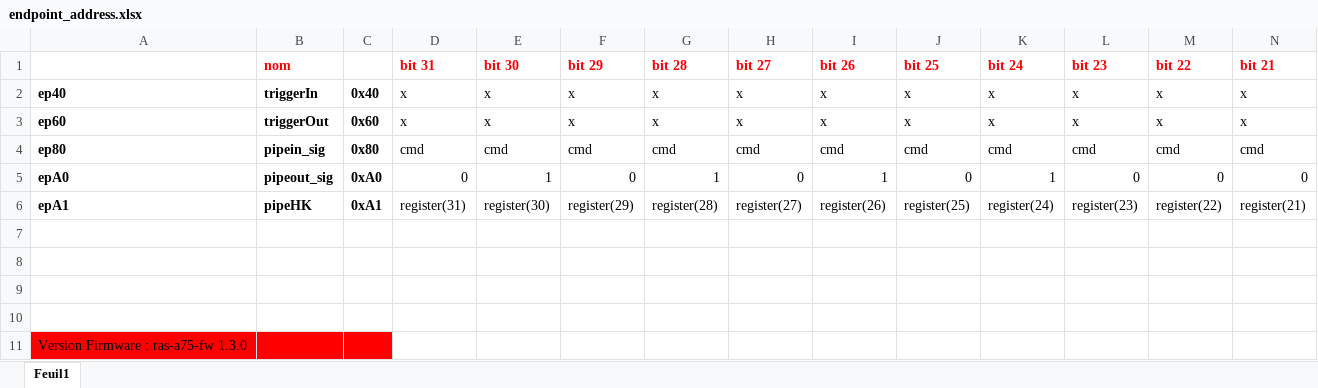
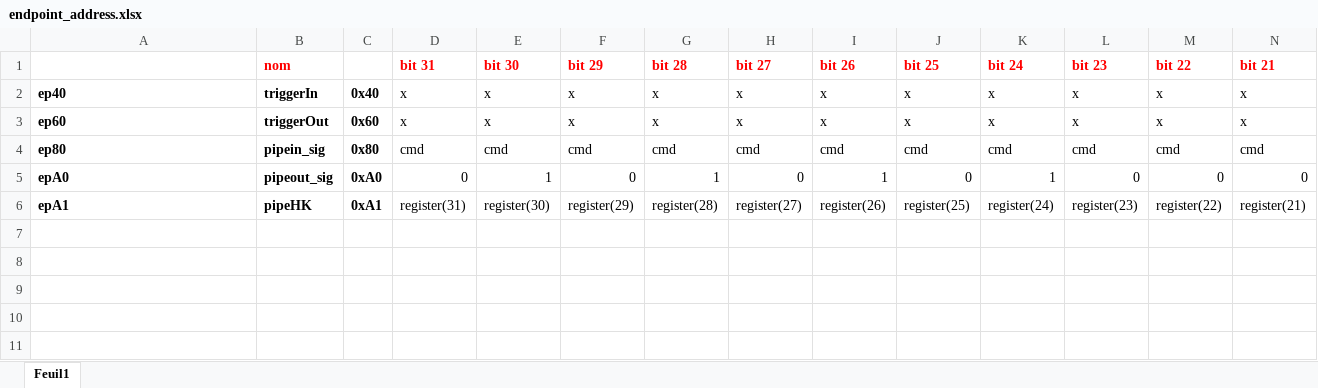
Before and after one commit to xifu-irap/ras-A75-fw, an Excel workbook: doc/endpoint_address.xlsx, sheet Feuil1, drawn as a sheet; only a part is shown; values as stored, in another font and other column widths than the file's, no borders; rows hold the shown columns only; the diff names each change by its address in the sheet, - before the commit and + after, or states it on an @@ line.

```diff
--- a/doc/endpoint_address.xlsx (sheet Feuil1)
+++ b/doc/endpoint_address.xlsx (sheet Feuil1)
-row 7: (empty)
-row 8: (empty)
-row 9: (empty)
-row 10: (empty)
-row 11: Version Firmware : ras-a75-fw 1.3.0
```
Also changed, not shown: doc/Register_commands.xlsx, doc/pin_allocation.xlsx, 17 other files.
